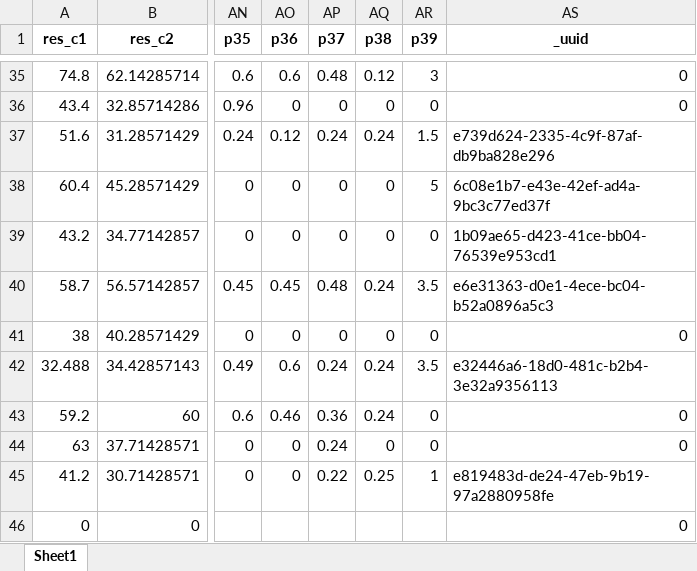
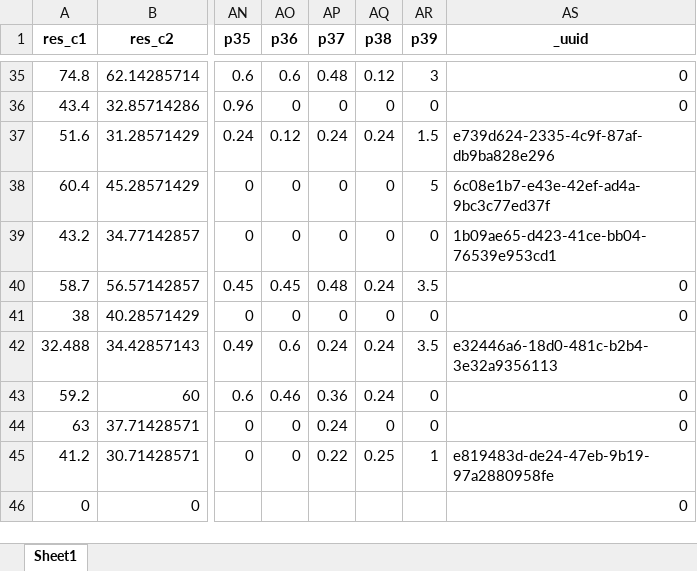
Before and after one commit to Juanjomarg/Aplicativo-Visualizacion-Respuestas-IIP2023, an Excel workbook: files/resultados/2021/resultados_2021.xlsx, sheet Sheet1, drawn as a sheet; only a part is shown, gaps mark what is left out; values as stored, in another font and other column widths than the file's, no borders; the diff names each change by its address in the sheet, - before the commit and + after, or states it on an @@ line.

```diff
--- a/files/resultados/2021/resultados_2021.xlsx (sheet Sheet1)
+++ b/files/resultados/2021/resultados_2021.xlsx (sheet Sheet1)
-AS40 (_uuid): e6e31363-d0e1-4ece-bc04-b52a0896a5c3
+AS40 (_uuid): 0
```
Also changed, not shown: files/respuestas/2021/respuestas_2021.xlsx, files/respuestas/2023/respuestas_2023.xlsx, 39 other files.
